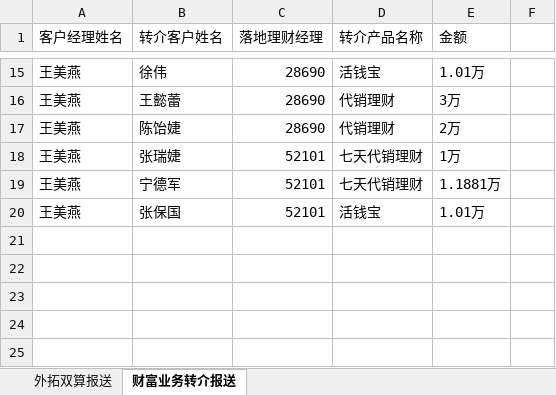
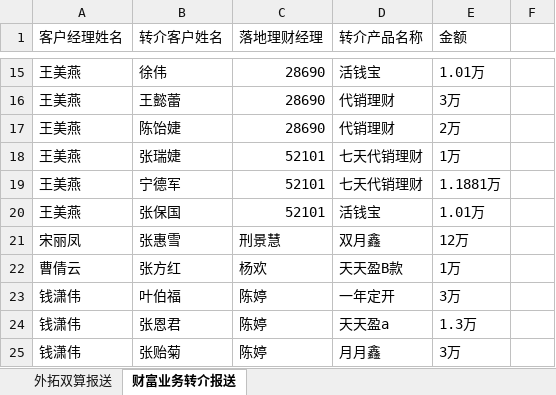
Before and after one commit to nvzi5z2/srcb_daily_report, an Excel workbook: 原始数据/零售市场部协同外拓及理财转介业绩报送.xlsx, sheet 财富业务转介报送, drawn as a sheet; only a part is shown, gaps mark what is left out; values as stored, in another font and other column widths than the file's, no borders; the diff names each change by its address in the sheet, - before the commit and + after, or states it on an @@ line.

```diff
--- a/原始数据/零售市场部协同外拓及理财转介业绩报送.xlsx (sheet 财富业务转介报送)
+++ b/原始数据/零售市场部协同外拓及理财转介业绩报送.xlsx (sheet 财富业务转介报送)
+row 21: 宋丽凤 | 张惠雪 | 刑景慧 | 双月鑫 | 12万
+row 22: 曹倩云 | 张方红 | 杨欢 | 天天盈B款 | 1万
+row 23: 钱潇伟 | 叶伯福 | 陈婷 | 一年定开 | 3万
+row 24: 钱潇伟 | 张恩君 | 陈婷 | 天天盈a | 1.3万
+row 25: 钱潇伟 | 张贻菊 | 陈婷 | 月月鑫 | 3万
```
Also changed, not shown: sheet 外拓双算报送, result/日报总表.xlsx, result/鑫e贷总授信完成情况.xlsx, 7 other files.
